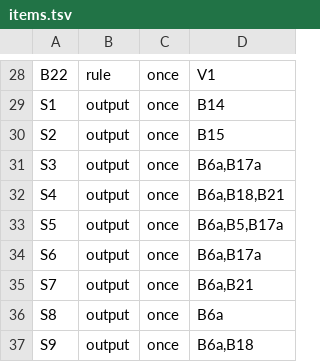
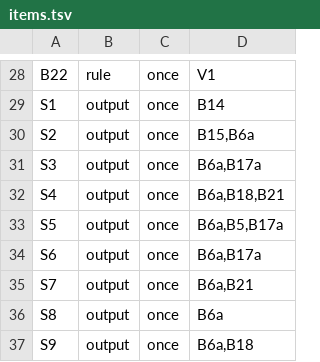
Before and after one commit to aiakos-hq/aiakos, a TSV file: docs/briefs/13-1/items.tsv, drawn as a sheet; only a part is shown, gaps mark what is left out.

Commit message:
docs: resolve second-read gaps in brief 13-1
Repair F27-F34: extraction, pending-handler defaults, gap ownership, READY activity, dispositions, owning-output resolution checks, completed start status and story-specific risk claims. Keep draft and F26 open. Preserve lead commits 4f7a784 and b5b9d45. Verified story.sh check, eleven views, axis result cells, diff and encoding.

```diff
--- a/docs/briefs/13-1/items.tsv
+++ b/docs/briefs/13-1/items.tsv
@@ -29,3 +29,3 @@ B22	rule	once	V1
 S1	output	once	B14
-S2	output	once	B15
+S2	output	once	B15,B6a
 S3	output	once	B6a,B17a
```
Also changed, not shown: 3 other files.
